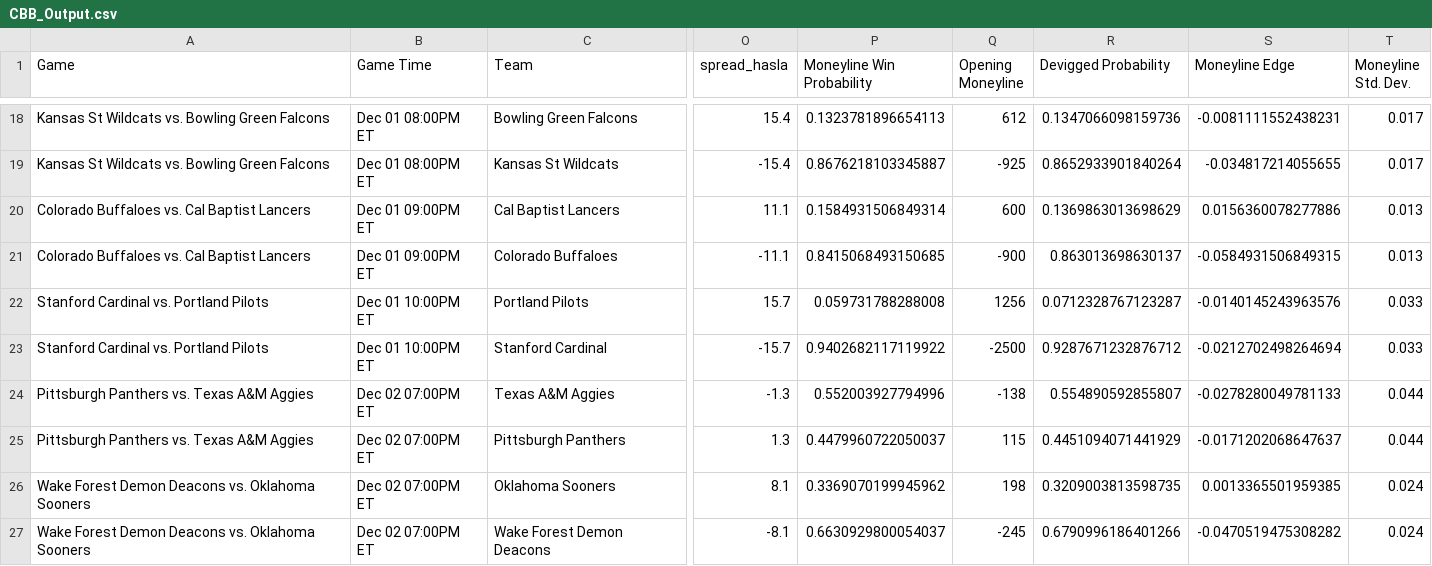
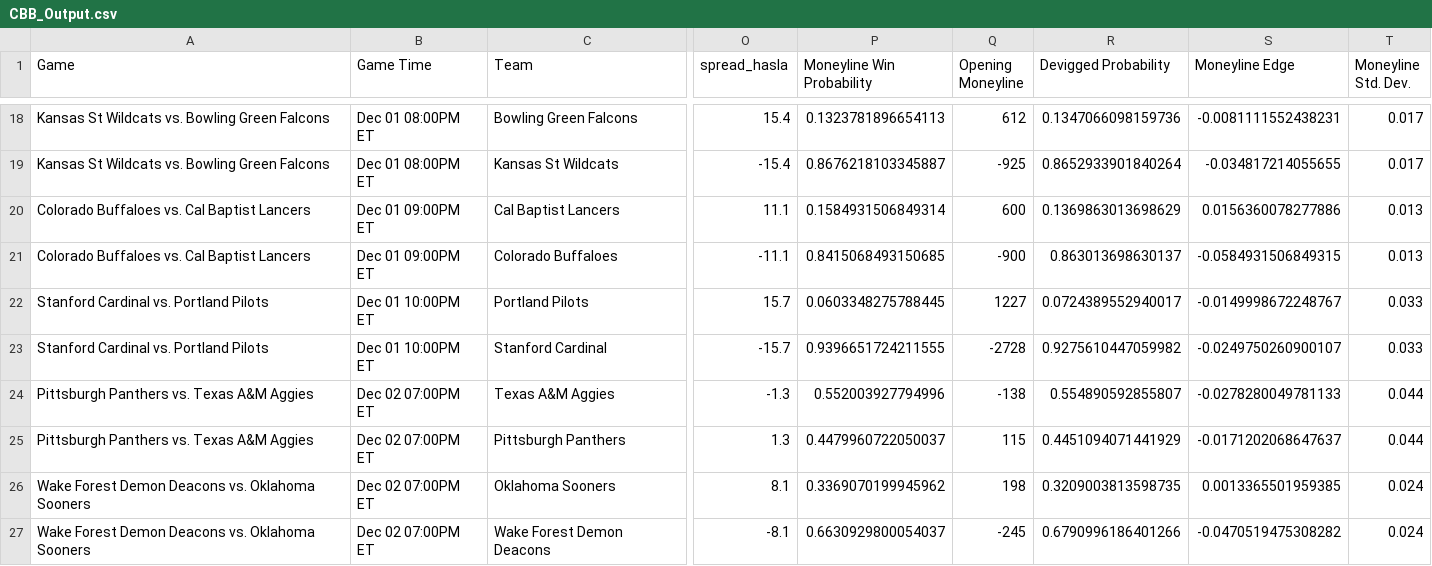
Before and after one commit to trashduty/cbb, a CSV file: CBB_Output.csv, drawn as a sheet; only a part is shown, gaps mark what is left out; the diff covers the shown part only; the diff names each change by its address in the sheet, - before the commit and + after, or states it on an @@ line.

```diff
--- a/CBB_Output.csv
+++ b/CBB_Output.csv
-P22 (Moneyline Win Probability): 0.059731788288008
+P22 (Moneyline Win Probability): 0.0603348275788445
-Q22 (Opening Moneyline): 1256
+Q22 (Opening Moneyline): 1227
-R22 (Devigged Probability): 0.0712328767123287
+R22 (Devigged Probability): 0.0724389552940017
-S22 (Moneyline Edge): -0.0140145243963576
+S22 (Moneyline Edge): -0.0149998672248767
-P23 (Moneyline Win Probability): 0.9402682117119922
+P23 (Moneyline Win Probability): 0.9396651724211555
-Q23 (Opening Moneyline): -2500
+Q23 (Opening Moneyline): -2728
-R23 (Devigged Probability): 0.9287671232876712
+R23 (Devigged Probability): 0.9275610447059982
-S23 (Moneyline Edge): -0.0212702498264694
+S23 (Moneyline Edge): -0.0249750260900107
```
Also changed, not shown: 83 edited cells elsewhere in this file.
